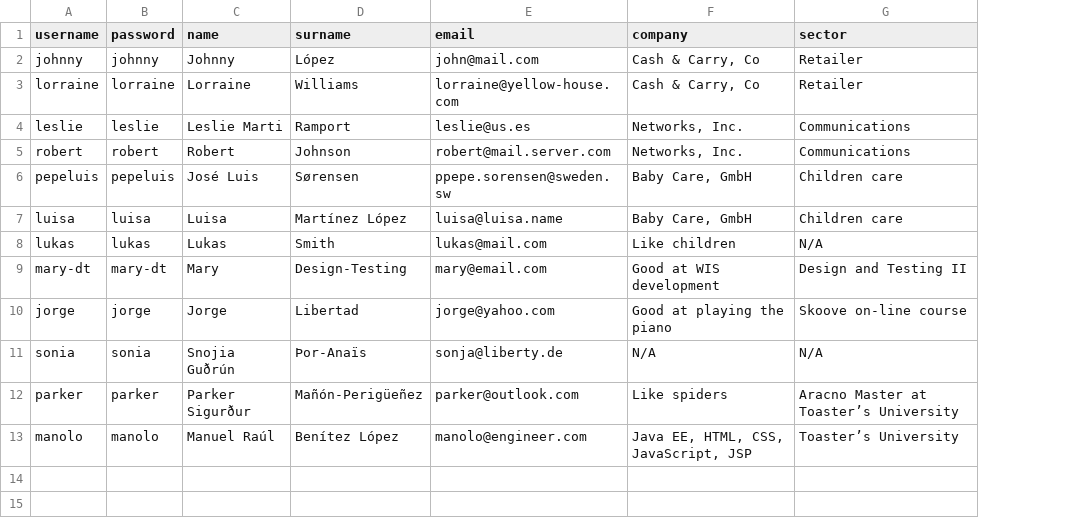
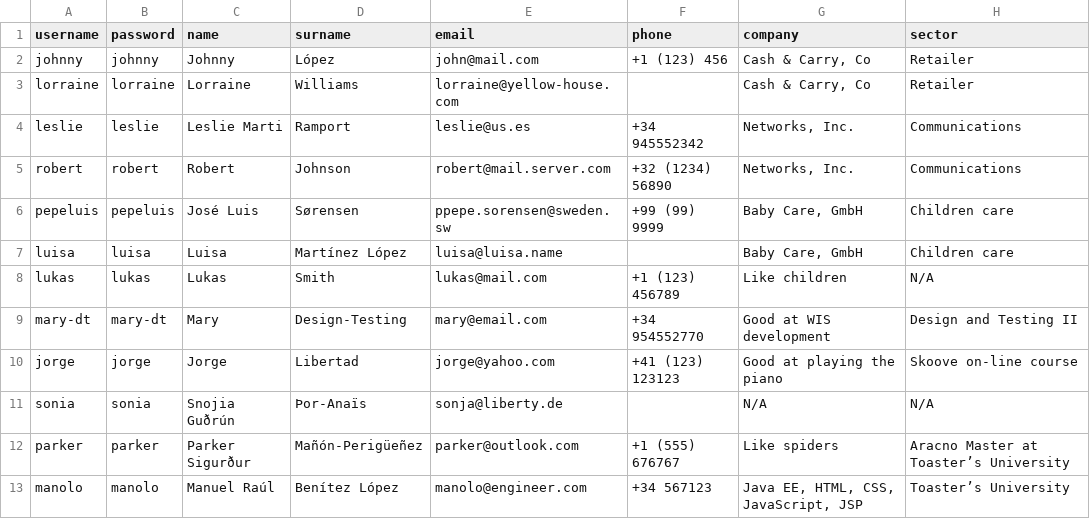
Before and after one commit to Antonio-Gonzalez-Gomez/DP2-G50-Sprint3, a CSV file: target/test-classes/sign-up/positive.csv, drawn as a sheet; the diff names each change by its address in the sheet, - before the commit and + after, or states it on an @@ line.

Commit message:
DashBoardTests 1st version
Added a positive test when showing the dashboard

```diff
--- a/target/test-classes/sign-up/positive.csv
+++ b/target/test-classes/sign-up/positive.csv
+column F (phone), rows 2-13: +1 (123) 456 |  | +34 945552342 | +32 (1234) 56890 | +99 (99) 9999 |  | +1 (123) 456789 | +34 954552770 | +41 (123) 123123 |  | +1 (555) 676767 | +34 567123
```
Also changed, not shown: 26 other files.
